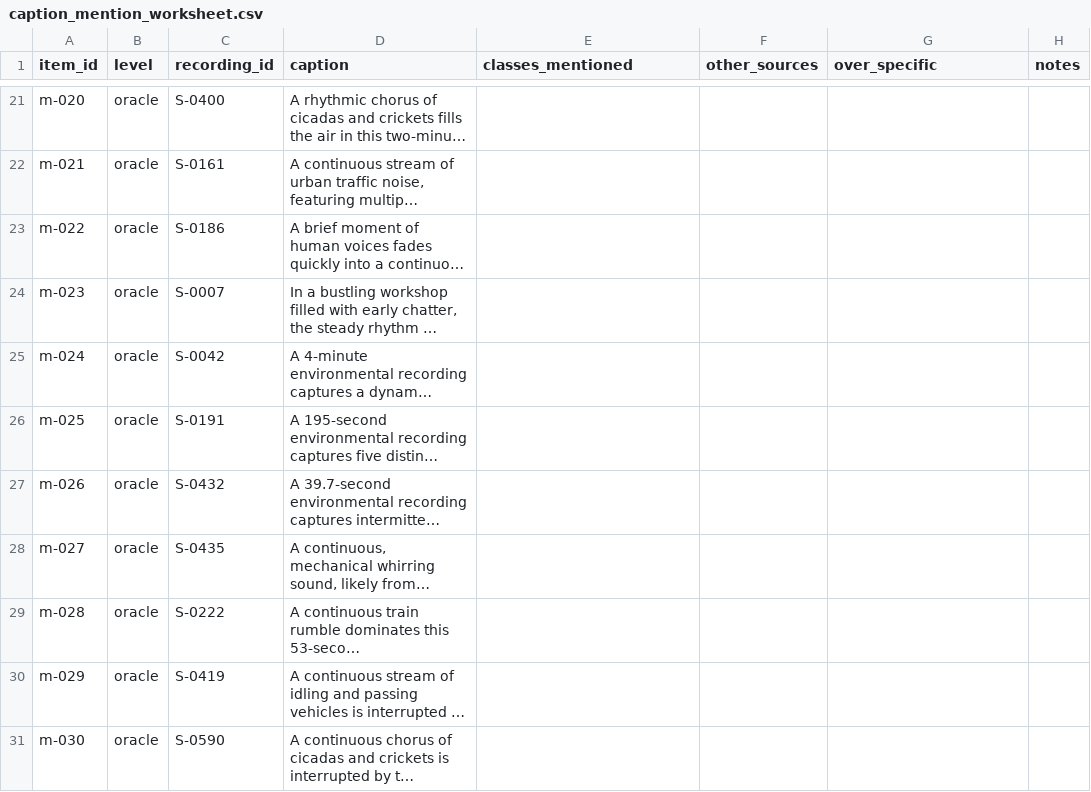
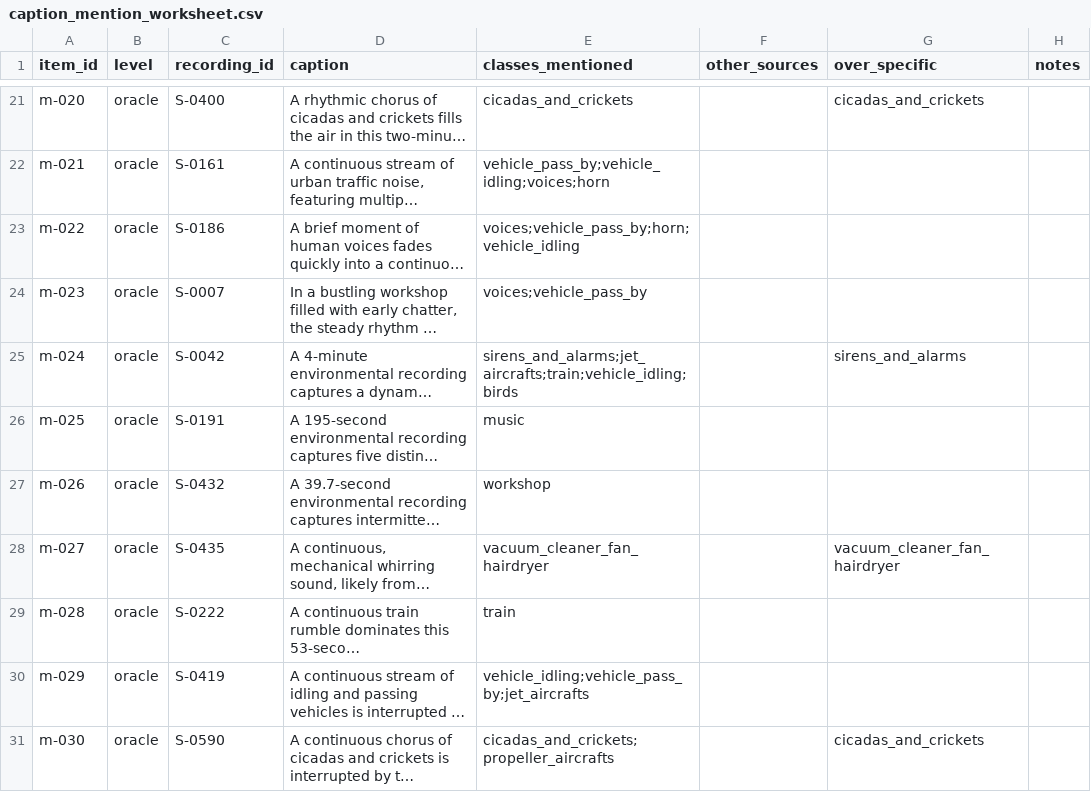
Before and after one commit to paterdubs/environmental-audio-rag, a CSV file: data/manifests/caption_mention_worksheet.csv, drawn as a sheet; only a part is shown, gaps mark what is left out; long unchanged cells end in …; the diff covers the shown part only; the diff names each change by its address in the sheet, - before the commit and + after, or states it on an @@ line.

```diff
--- a/data/manifests/caption_mention_worksheet.csv
+++ b/data/manifests/caption_mention_worksheet.csv
-E21 (classes_mentioned): (empty)
+E21 (classes_mentioned): cicadas_and_crickets
-G21 (over_specific): (empty)
+G21 (over_specific): cicadas_and_crickets
-E22 (classes_mentioned): (empty)
+E22 (classes_mentioned): vehicle_pass_by;vehicle_idling;voices;horn
-E23 (classes_mentioned): (empty)
+E23 (classes_mentioned): voices;vehicle_pass_by;horn;vehicle_idling
-E24 (classes_mentioned): (empty)
+E24 (classes_mentioned): voices;vehicle_pass_by
-E25 (classes_mentioned): (empty)
+E25 (classes_mentioned): sirens_and_alarms;jet_aircrafts;train;vehicle_idling;birds
-G25 (over_specific): (empty)
+G25 (over_specific): sirens_and_alarms
-E26 (classes_mentioned): (empty)
+E26 (classes_mentioned): music
-E27 (classes_mentioned): (empty)
+E27 (classes_mentioned): workshop
-E28 (classes_mentioned): (empty)
+E28 (classes_mentioned): vacuum_cleaner_fan_hairdryer
-G28 (over_specific): (empty)
+G28 (over_specific): vacuum_cleaner_fan_hairdryer
-E29 (classes_mentioned): (empty)
+E29 (classes_mentioned): train
-E30 (classes_mentioned): (empty)
+E30 (classes_mentioned): vehicle_idling;vehicle_pass_by;jet_aircrafts
-E31 (classes_mentioned): (empty)
+E31 (classes_mentioned): cicadas_and_crickets;propeller_aircrafts
-G31 (over_specific): (empty)
+G31 (over_specific): cicadas_and_crickets
```
Also changed, not shown: 80 edited cells elsewhere in this file, 6 other files.
